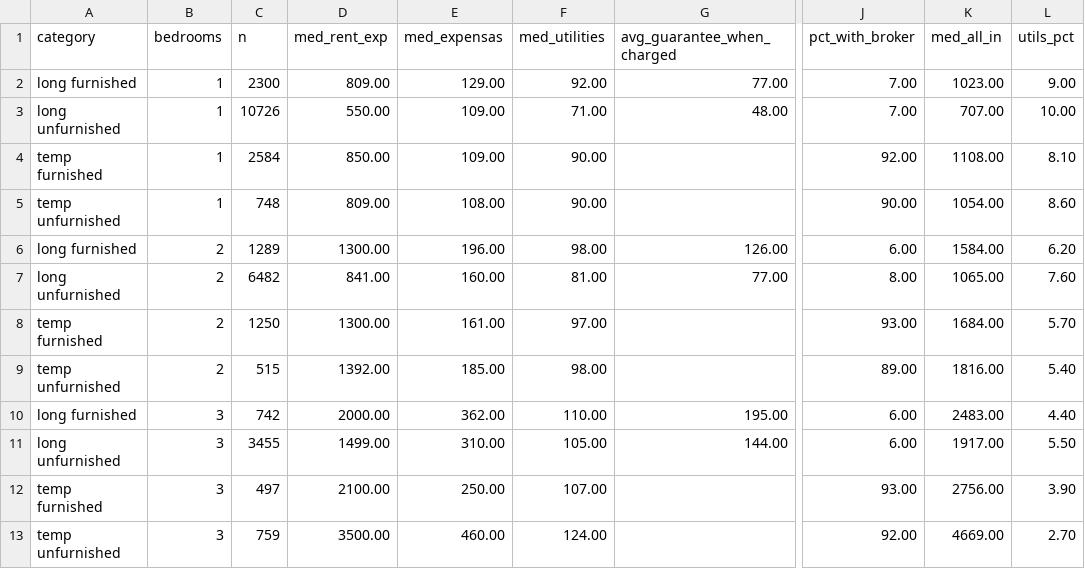
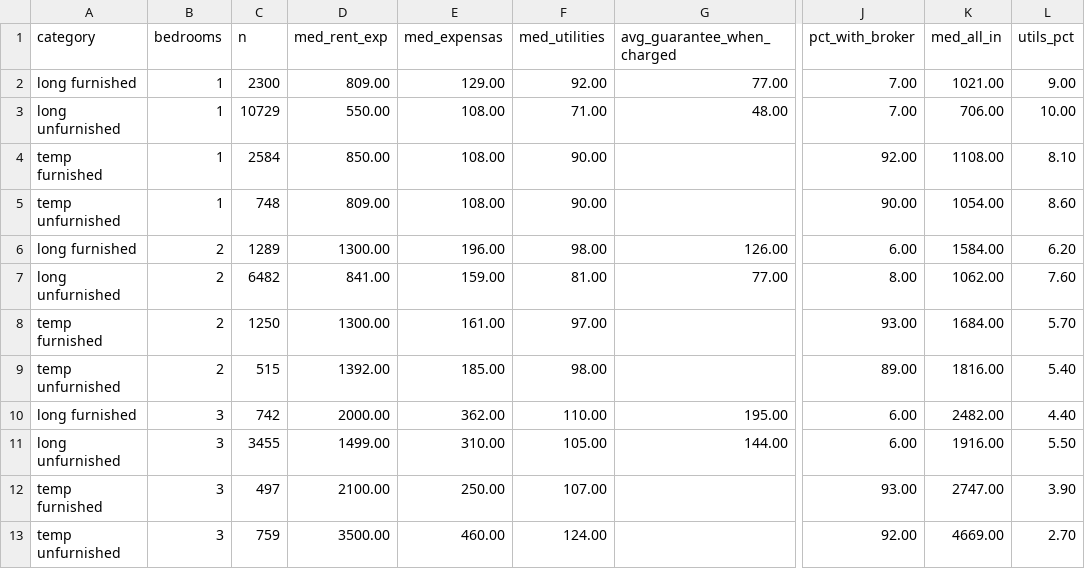
Before and after one commit to unitrank/buenos-aires-rental-market, a CSV file: data/latest/cost-breakdown.csv, drawn as a sheet; only a part is shown, gaps mark what is left out; the diff names each change by its address in the sheet, - before the commit and + after, or states it on an @@ line.

```diff
--- a/data/latest/cost-breakdown.csv
+++ b/data/latest/cost-breakdown.csv
-K2 (med_all_in): 1023.00
+K2 (med_all_in): 1021.00
-C3 (n): 10726
+C3 (n): 10729
-E3:E4 (med_expensas): 109.00
+E3:E4 (med_expensas): 108.00
-K3 (med_all_in): 707.00
+K3 (med_all_in): 706.00
-E7 (med_expensas): 160.00
+E7 (med_expensas): 159.00
-K7 (med_all_in): 1065.00
+K7 (med_all_in): 1062.00
-K10 (med_all_in): 2483.00
+K10 (med_all_in): 2482.00
-K11 (med_all_in): 1917.00
+K11 (med_all_in): 1916.00
-K12 (med_all_in): 2756.00
+K12 (med_all_in): 2747.00
```
Also changed, not shown: data/history/uaci-2026-11.csv, data/latest/by-barrio.csv, 7 other files.
